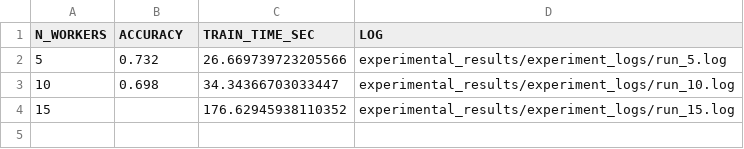
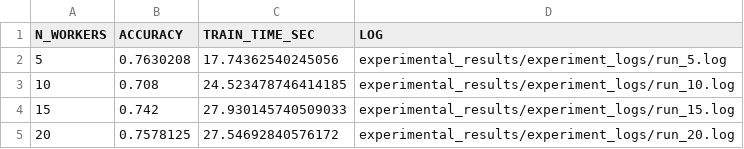
Before and after one commit to AthanasiosChristopoulos/KAFKA_PSO, a CSV file: experimental_results/results.csv, drawn as a sheet.

```diff
--- a/experimental_results/results.csv
+++ b/experimental_results/results.csv
@@ -1,4 +1,5 @@
 N_WORKERS,ACCURACY,TRAIN_TIME_SEC,LOG
-5,0.732,26.669739723205566,experimental_results/experiment_logs/run_5.log
-10,0.698,34.34366703033447,experimental_results/experiment_logs/run_10.log
-15,,176.62945938110352,experimental_results/experiment_logs/run_15.log
+5,0.7630208,17.74362540245056,experimental_results/experiment_logs/run_5.log
+10,0.708,24.523478746414185,experimental_results/experiment_logs/run_10.log
+15,0.742,27.930145740509033,experimental_results/experiment_logs/run_15.log
+20,0.7578125,27.54692840576172,experimental_results/experiment_logs/run_20.log
```
Also changed, not shown: 21 other files.
